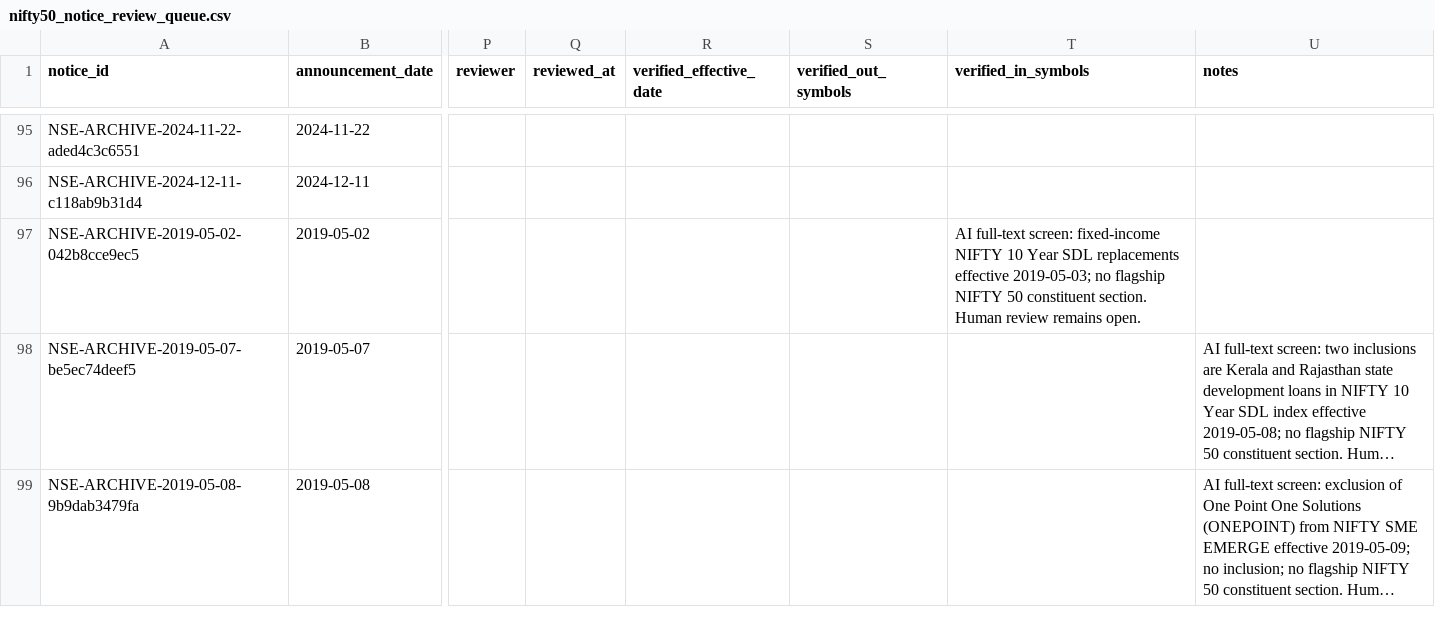
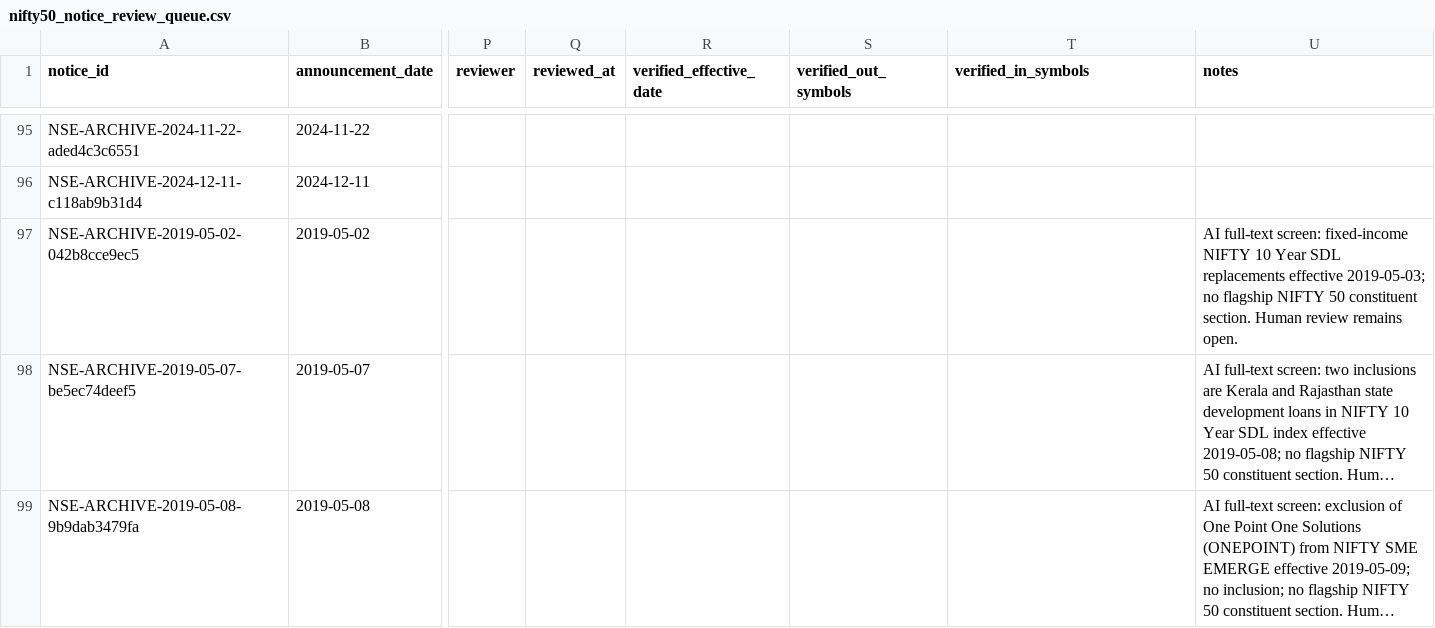
Before and after one commit to vishwasgarg5/Trader, a CSV file: data/reference/nifty50_notice_review_queue.csv, drawn as a sheet; only a part is shown, gaps mark what is left out; long unchanged cells end in …; the diff names each change by its address in the sheet, - before the commit and + after, or states it on an @@ line.

Commit message:
Keep May 2 AI note out of verified symbol fields

```diff
--- a/data/reference/nifty50_notice_review_queue.csv
+++ b/data/reference/nifty50_notice_review_queue.csv
-T97 (verified_in_symbols): AI full-text screen: fixed-income NIFTY 10 Year SDL replacements effective 2019-05-03; no flagship NIFTY 50 constituent section. Human review remains open.
+T97 (verified_in_symbols): (empty)
-U97 (notes): (empty)
+U97 (notes): AI full-text screen: fixed-income NIFTY 10 Year SDL replacements effective 2019-05-03; no flagship NIFTY 50 constituent section. Human review remains open.
```
